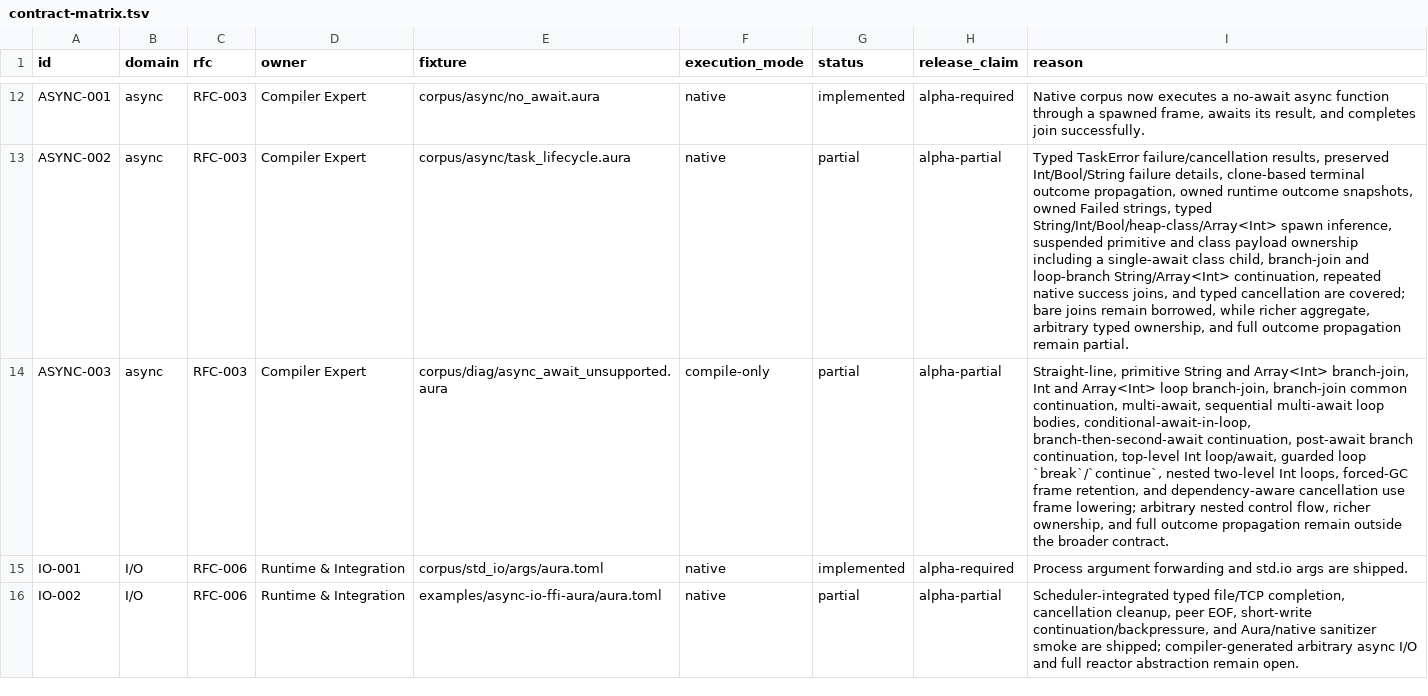
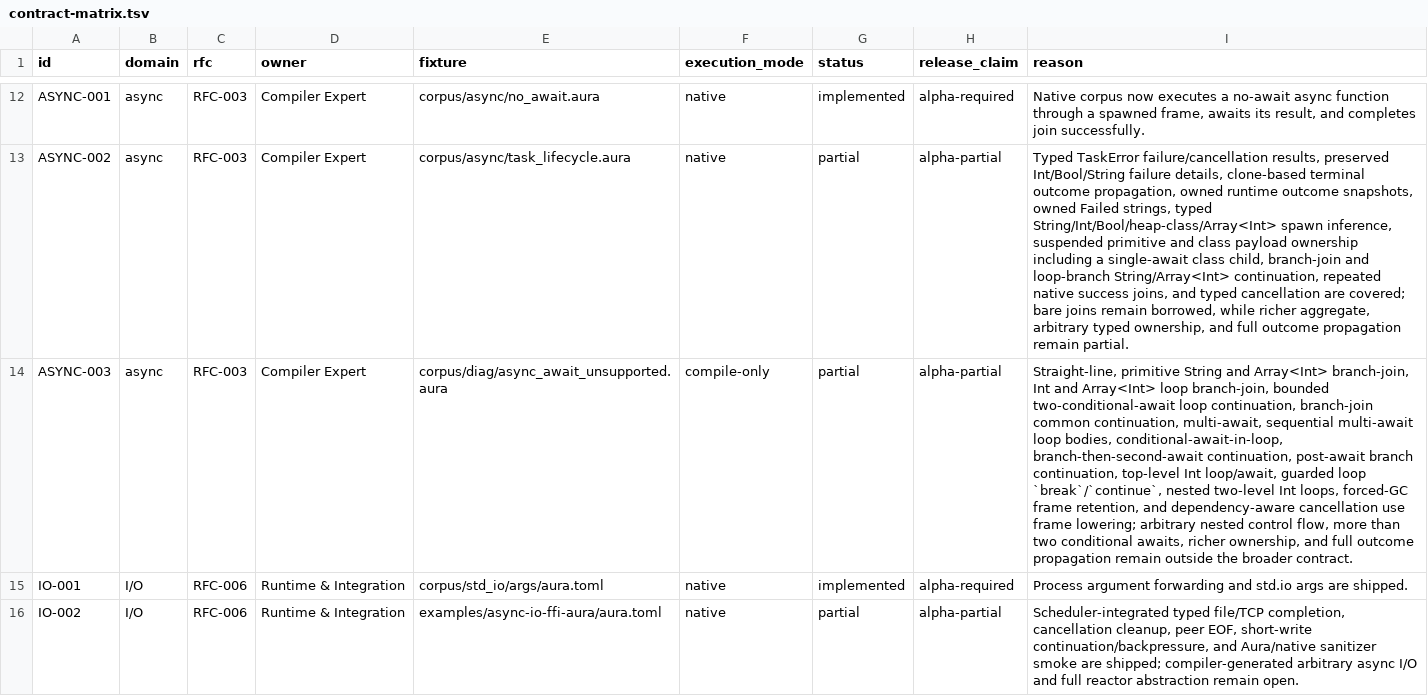
Before and after one commit to auraspace/aura, a TSV file: docs/plans/v0.1.1-alpha/contract-matrix.tsv, drawn as a sheet; only a part is shown, gaps mark what is left out; the diff names each change by its address in the sheet, - before the commit and + after, or states it on an @@ line.

Commit message:
feat(async): resume conditional loop awaits

```diff
--- a/docs/plans/v0.1.1-alpha/contract-matrix.tsv
+++ b/docs/plans/v0.1.1-alpha/contract-matrix.tsv
-I14 (reason): …loop branch-join, branch-join common continuation, multi-await, sequential multi-await loop bodies, conditional-await-in-loop, branch-then-second-await continuation, post-await branch continuation, top-level Int loop/await, guarded loop `break`/`continue`, nested two-level Int loops, forced-GC frame retention, and dependency-aware cancellation use frame lowering; arbitrary nested control flow, richer ownership,…
+I14 (reason): …loop branch-join, bounded two-conditional-await loop continuation, branch-join common continuation, multi-await, sequential multi-await loop bodies, conditional-await-in-loop, branch-then-second-await continuation, post-await branch continuation, top-level Int loop/await, guarded loop `break`/`continue`, nested two-level Int loops, forced-GC frame retention, and dependency-aware cancellation use frame lowering; arbitrary nested control flow, more than two conditional awaits, richer ownership,…
```
Also changed, not shown: 4 other files.
